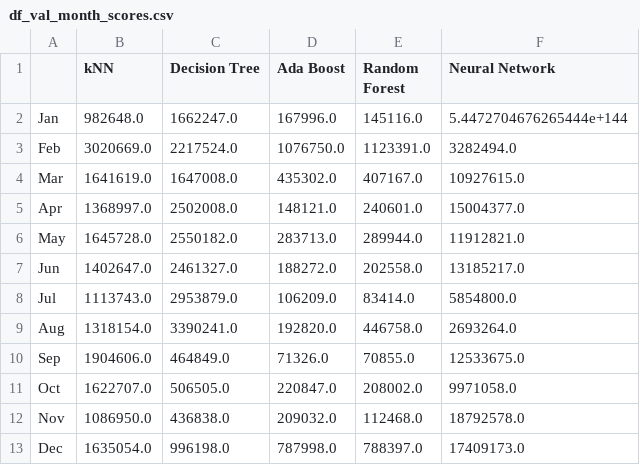
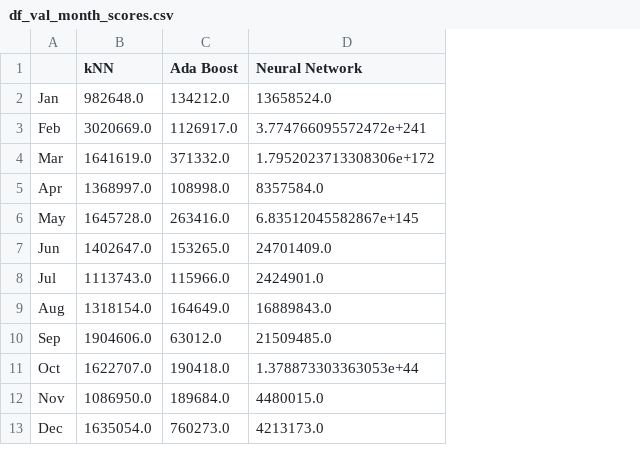
Before and after one commit to tmulligan98/Machine-Learning-Main-Project, a CSV file: scripts/model_scores/df_val_month_scores.csv, drawn as a sheet; removed rows and columns are numbered as before the commit, all else as after; the diff names each change by its address in the sheet, - before the commit and + after, or states it on an @@ line.

Commit message:
visualise all models

```diff
--- a/scripts/model_scores/df_val_month_scores.csv
+++ b/scripts/model_scores/df_val_month_scores.csv
-column C (Decision Tree), rows 2-13: 1662247.0 | 2217524.0 | 1647008.0 | 2502008.0 | 2550182.0 | 2461327.0 | 2953879.0 | 3390241.0 | 464849.0 | 506505.0 | 436838.0 | 996198.0
-column E (Random Forest), rows 2-13: 145116.0 | 1123391.0 | 407167.0 | 240601.0 | 289944.0 | 202558.0 | 83414.0 | 446758.0 | 70855.0 | 208002.0 | 112468.0 | 788397.0
-C2 (Ada Boost): 167996.0
+C2 (Ada Boost): 134212.0
-D2 (Neural Network): 5.4472704676265444e+144
+D2 (Neural Network): 13658524.0
-C3 (Ada Boost): 1076750.0
+C3 (Ada Boost): 1126917.0
-D3 (Neural Network): 3282494.0
+D3 (Neural Network): 3.774766095572472e+241
-C4 (Ada Boost): 435302.0
+C4 (Ada Boost): 371332.0
-D4 (Neural Network): 10927615.0
+D4 (Neural Network): 1.7952023713308306e+172
-C5 (Ada Boost): 148121.0
+C5 (Ada Boost): 108998.0
-D5 (Neural Network): 15004377.0
+D5 (Neural Network): 8357584.0
-C6 (Ada Boost): 283713.0
+C6 (Ada Boost): 263416.0
-D6 (Neural Network): 11912821.0
+D6 (Neural Network): 6.83512045582867e+145
-C7 (Ada Boost): 188272.0
+C7 (Ada Boost): 153265.0
-D7 (Neural Network): 13185217.0
+D7 (Neural Network): 24701409.0
-C8 (Ada Boost): 106209.0
+C8 (Ada Boost): 115966.0
-D8 (Neural Network): 5854800.0
+D8 (Neural Network): 2424901.0
-C9 (Ada Boost): 192820.0
+C9 (Ada Boost): 164649.0
-D9 (Neural Network): 2693264.0
+D9 (Neural Network): 16889843.0
-C10 (Ada Boost): 71326.0
+C10 (Ada Boost): 63012.0
-D10 (Neural Network): 12533675.0
+D10 (Neural Network): 21509485.0
-C11 (Ada Boost): 220847.0
+C11 (Ada Boost): 190418.0
-D11 (Neural Network): 9971058.0
+D11 (Neural Network): 1.378873303363053e+44
-C12 (Ada Boost): 209032.0
+C12 (Ada Boost): 189684.0
-D12 (Neural Network): 18792578.0
+D12 (Neural Network): 4480015.0
-C13 (Ada Boost): 787998.0
+C13 (Ada Boost): 760273.0
-D13 (Neural Network): 17409173.0
+D13 (Neural Network): 4213173.0
```
Also changed, not shown: scripts/model_scores/df_test_scores.csv, scripts/model_scores/df_val_week_scores.csv.
